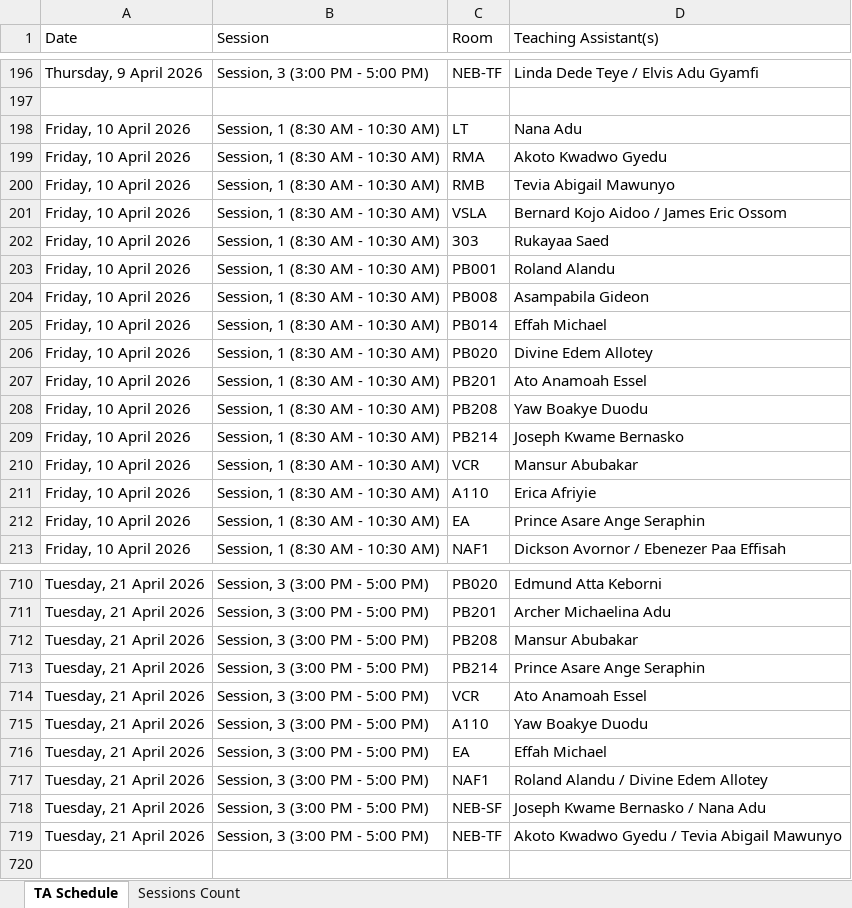
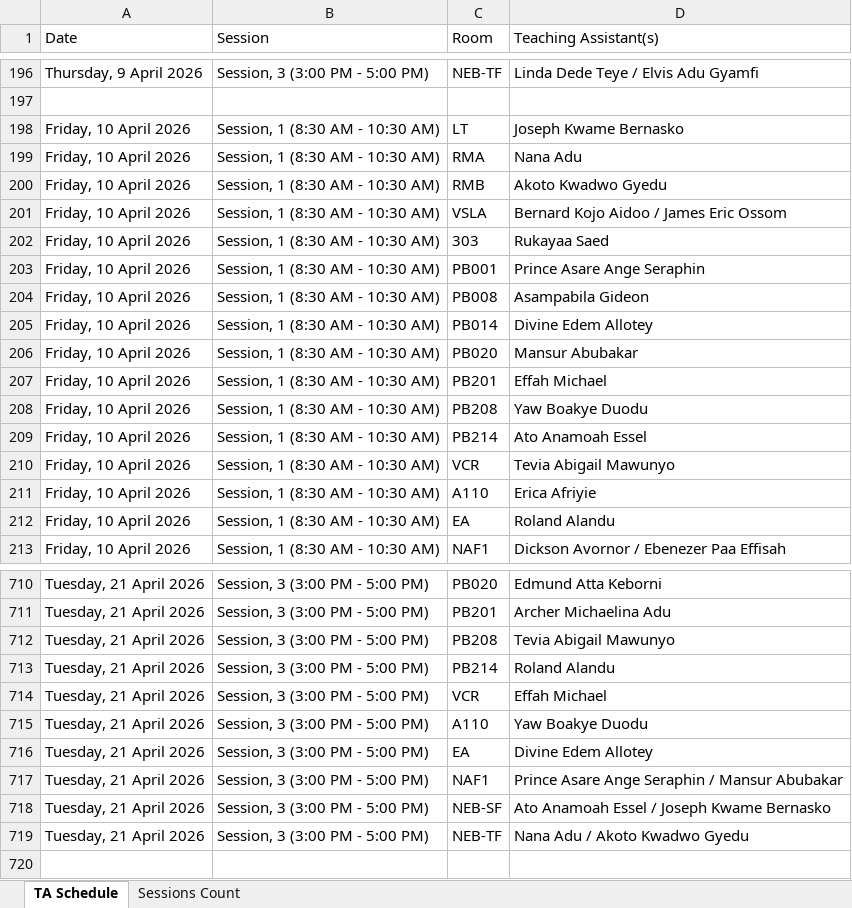
Before and after one commit to HerbertNtim/invigilation-automation, an Excel workbook: src/outputs/fs-ta_schedule-final.xlsx, sheet TA Schedule, drawn as a sheet; only a part is shown, gaps mark what is left out; values as stored, in another font and other column widths than the file's, no borders; the diff covers the shown part only; the diff names each change by its address in the sheet, - before the commit and + after, or states it on an @@ line.

```diff
--- a/src/outputs/fs-ta_schedule-final.xlsx (sheet TA Schedule)
+++ b/src/outputs/fs-ta_schedule-final.xlsx (sheet TA Schedule)
-D198 (Teaching Assistant(s)): Nana Adu
+D198 (Teaching Assistant(s)): Joseph Kwame Bernasko
-D199 (Teaching Assistant(s)): Akoto Kwadwo Gyedu
+D199 (Teaching Assistant(s)): Nana Adu
-D200 (Teaching Assistant(s)): Tevia Abigail Mawunyo
+D200 (Teaching Assistant(s)): Akoto Kwadwo Gyedu
-D203 (Teaching Assistant(s)): Roland Alandu
+D203 (Teaching Assistant(s)): Prince Asare Ange Seraphin
-D205 (Teaching Assistant(s)): Effah Michael
+D205 (Teaching Assistant(s)): Divine Edem Allotey
-D206 (Teaching Assistant(s)): Divine Edem Allotey
+D206 (Teaching Assistant(s)): Mansur Abubakar
-D207 (Teaching Assistant(s)): Ato Anamoah Essel
+D207 (Teaching Assistant(s)): Effah Michael
-D209 (Teaching Assistant(s)): Joseph Kwame Bernasko
+D209 (Teaching Assistant(s)): Ato Anamoah Essel
-D210 (Teaching Assistant(s)): Mansur Abubakar
+D210 (Teaching Assistant(s)): Tevia Abigail Mawunyo
-D212 (Teaching Assistant(s)): Prince Asare Ange Seraphin
+D212 (Teaching Assistant(s)): Roland Alandu
-D712 (Teaching Assistant(s)): Mansur Abubakar
+D712 (Teaching Assistant(s)): Tevia Abigail Mawunyo
-D713 (Teaching Assistant(s)): Prince Asare Ange Seraphin
+D713 (Teaching Assistant(s)): Roland Alandu
-D714 (Teaching Assistant(s)): Ato Anamoah Essel
+D714 (Teaching Assistant(s)): Effah Michael
-D716 (Teaching Assistant(s)): Effah Michael
+D716 (Teaching Assistant(s)): Divine Edem Allotey
-D717 (Teaching Assistant(s)): Roland Alandu / Divine Edem Allotey
+D717 (Teaching Assistant(s)): Prince Asare Ange Seraphin / Mansur Abubakar
-D718 (Teaching Assistant(s)): Joseph Kwame Bernasko / Nana Adu
+D718 (Teaching Assistant(s)): Ato Anamoah Essel / Joseph Kwame Bernasko
-D719 (Teaching Assistant(s)): Akoto Kwadwo Gyedu / Tevia Abigail Mawunyo
+D719 (Teaching Assistant(s)): Nana Adu / Akoto Kwadwo Gyedu
```
Also changed, not shown: 63 edited cells elsewhere in this sheet, sheet Sessions Count, 4 other files.
